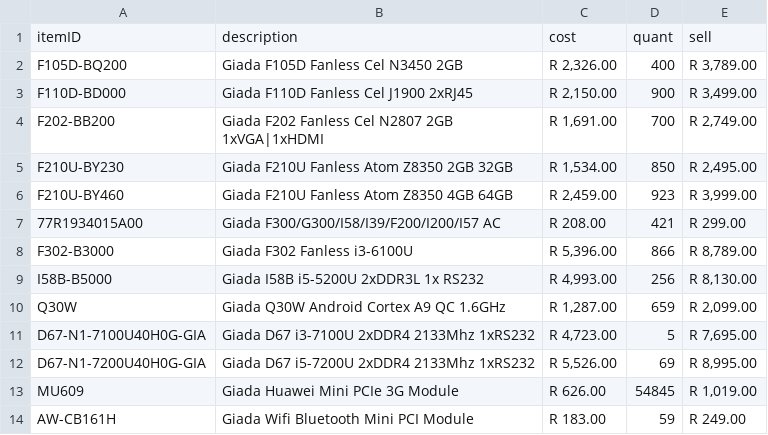
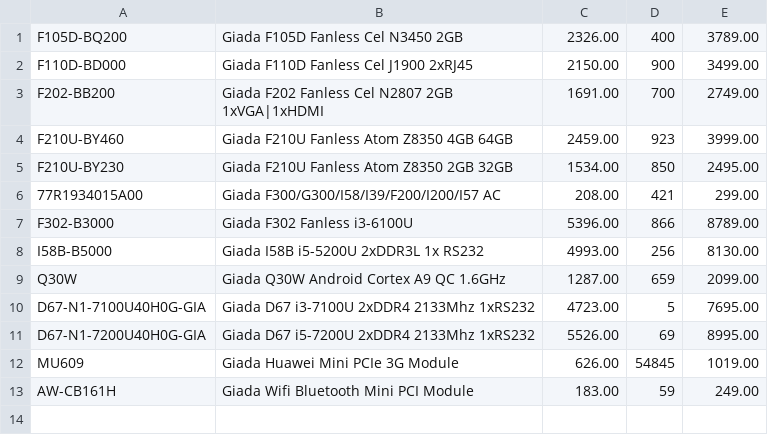
Before and after one commit to Geimaj/WEDE-POE, a CSV file: item.csv, drawn as a sheet.

Commit message:
createTable.php with DBQuery.php

```diff
--- a/item.csv
+++ b/item.csv
@@ -1,14 +1,13 @@
-itemID,description,cost,quant,sell
-F105D-BQ200,Giada F105D Fanless Cel N3450 2GB,"R 2,326.00",400,"R 3,789.00"
-F110D-BD000,Giada F110D Fanless Cel J1900 2xRJ45,"R 2,150.00",900,"R 3,499.00"
-F202-BB200,Giada F202 Fanless Cel N2807 2GB 1xVGA|1xHDMI,"R 1,691.00",700,"R 2,749.00"
-F210U-BY230,Giada F210U Fanless Atom Z8350 2GB 32GB,"R 1,534.00",850,"R 2,495.00"
-F210U-BY460,Giada F210U Fanless Atom Z8350 4GB 64GB,"R 2,459.00",923,"R 3,999.00"
-77R1934015A00,Giada F300/G300/I58/I39/F200/I200/I57 AC,R 208.00,421,R 299.00
-F302-B3000,Giada F302 Fanless i3-6100U,"R 5,396.00",866,"R 8,789.00"
-I58B-B5000,Giada I58B i5-5200U 2xDDR3L 1x RS232,"R 4,993.00",256,"R 8,130.00"
-Q30W,Giada Q30W Android Cortex A9 QC 1.6GHz,"R 1,287.00",659,"R 2,099.00"
-D67-N1-7100U40H0G-GIA,Giada D67 i3-7100U 2xDDR4 2133Mhz 1xRS232,"R 4,723.00",5,"R 7,695.00"
-D67-N1-7200U40H0G-GIA,Giada D67 i5-7200U 2xDDR4 2133Mhz 1xRS232,"R 5,526.00",69,"R 8,995.00"
-MU609,Giada Huawei Mini PCIe 3G Module,R 626.00,54845,"R 1,019.00"
-AW-CB161H,Giada Wifi Bluetooth Mini PCI Module,R 183.00,59,R 249.00
+"F105D-BQ200","Giada F105D Fanless Cel N3450 2GB",2326.00,400,3789.00
+"F110D-BD000","Giada F110D Fanless Cel J1900 2xRJ45",2150.00,900,3499.00
+"F202-BB200","Giada F202 Fanless Cel N2807 2GB 1xVGA|1xHDMI",1691.00,700,2749.00
+"F210U-BY460","Giada F210U Fanless Atom Z8350 4GB 64GB",2459.00,923,3999.00
+"F210U-BY230","Giada F210U Fanless Atom Z8350 2GB 32GB",1534.00,850,2495.00
+"77R1934015A00","Giada F300/G300/I58/I39/F200/I200/I57 AC",208.00,421,299.00
+"F302-B3000","Giada F302 Fanless i3-6100U",5396.00,866,8789.00
+"I58B-B5000","Giada I58B i5-5200U 2xDDR3L 1x RS232",4993.00,256,8130.00
+"Q30W","Giada Q30W Android Cortex A9 QC 1.6GHz",1287.00,659,2099.00
+"D67-N1-7100U40H0G-GIA","Giada D67 i3-7100U 2xDDR4 2133Mhz 1xRS232",4723.00,5,7695.00
+"D67-N1-7200U40H0G-GIA","Giada D67 i5-7200U 2xDDR4 2133Mhz 1xRS232",5526.00,69,8995.00
+"MU609","Giada Huawei Mini PCIe 3G Module",626.00,54845,1019.00
+"AW-CB161H","Giada Wifi Bluetooth Mini PCI Module",183.00,59,249.00
```
Also changed, not shown: 2 other files.
